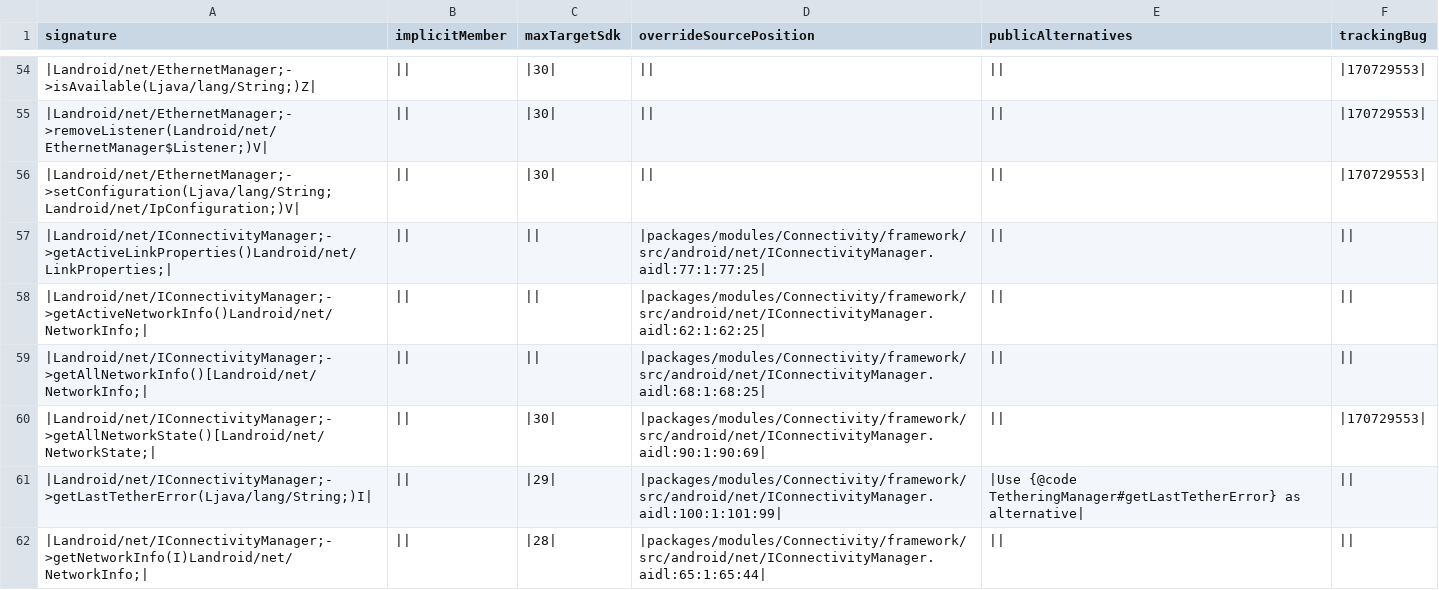
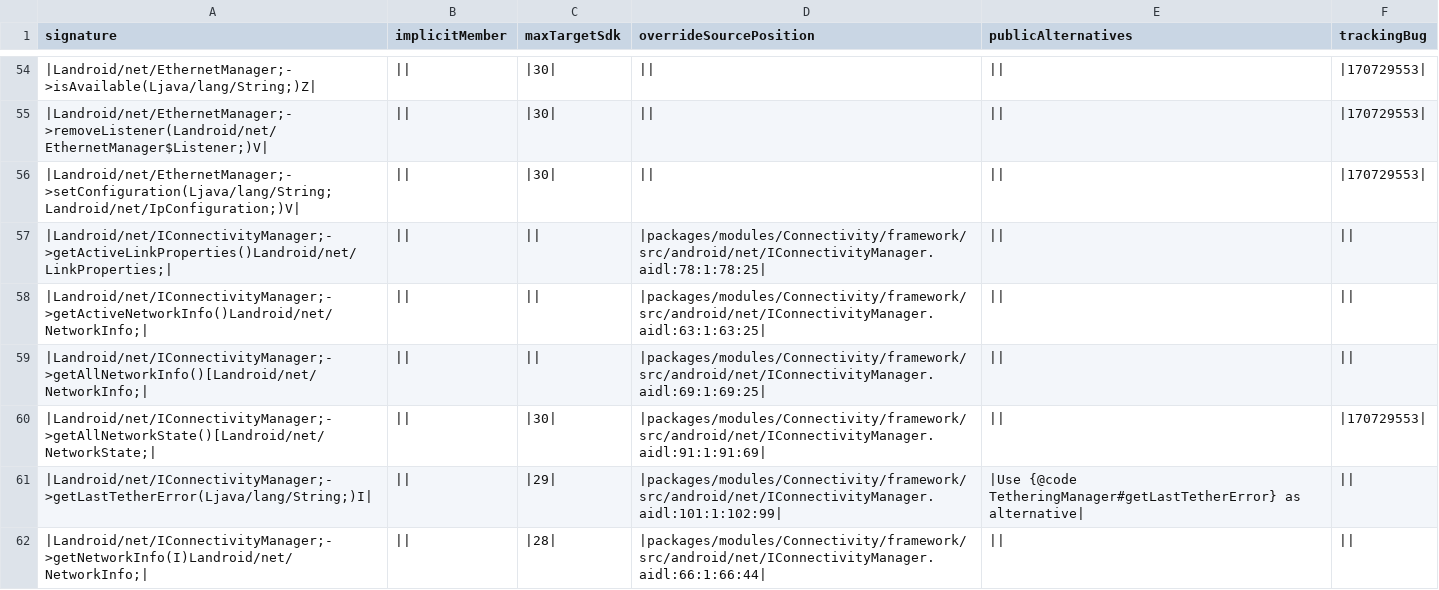
Before and after one commit to CodeLinaro-mirror/la_platform_prebuilts_module_sdk_Connectivity, a CSV file: current/hiddenapi/metadata.csv, drawn as a sheet; only a part is shown, gaps mark what is left out; the diff covers the shown part only.

```diff
--- a/current/hiddenapi/metadata.csv
+++ b/current/hiddenapi/metadata.csv
@@ -56,7 +56,7 @@ signature,implicitMember,maxTargetSdk,overrideSourcePosition,publicAlternatives,
 |Landroid/net/EthernetManager;->setConfiguration(Ljava/lang/String;Landroid/net/IpConfiguration;)V|,||,|30|,||,||,|170729553|
-|Landroid/net/IConnectivityManager;->getActiveLinkProperties()Landroid/net/LinkProperties;|,||,||,|packages/modules/Connectivity/framework/src/android/net/IConnectivityManager.aidl:77:1:77:25|,||,||
-|Landroid/net/IConnectivityManager;->getActiveNetworkInfo()Landroid/net/NetworkInfo;|,||,||,|packages/modules/Connectivity/framework/src/android/net/IConnectivityManager.aidl:62:1:62:25|,||,||
-|Landroid/net/IConnectivityManager;->getAllNetworkInfo()[Landroid/net/NetworkInfo;|,||,||,|packages/modules/Connectivity/framework/src/android/net/IConnectivityManager.aidl:68:1:68:25|,||,||
-|Landroid/net/IConnectivityManager;->getAllNetworkState()[Landroid/net/NetworkState;|,||,|30|,|packages/modules/Connectivity/framework/src/android/net/IConnectivityManager.aidl:90:1:90:69|,||,|170729553|
-|Landroid/net/IConnectivityManager;->getLastTetherError(Ljava/lang/String;)I|,||,|29|,|packages/modules/Connectivity/framework/src/android/net/IConnectivityManager.aidl:100:1:101:99|,|Use {@code TetheringManager#getLastTetherError} as alternative|,||
-|Landroid/net/IConnectivityManager;->getNetworkInfo(I)Landroid/net/NetworkInfo;|,||,|28|,|packages/modules/Connectivity/framework/src/android/net/IConnectivityManager.aidl:65:1:65:44|,||,||
+|Landroid/net/IConnectivityManager;->getActiveLinkProperties()Landroid/net/LinkProperties;|,||,||,|packages/modules/Connectivity/framework/src/android/net/IConnectivityManager.aidl:78:1:78:25|,||,||
+|Landroid/net/IConnectivityManager;->getActiveNetworkInfo()Landroid/net/NetworkInfo;|,||,||,|packages/modules/Connectivity/framework/src/android/net/IConnectivityManager.aidl:63:1:63:25|,||,||
+|Landroid/net/IConnectivityManager;->getAllNetworkInfo()[Landroid/net/NetworkInfo;|,||,||,|packages/modules/Connectivity/framework/src/android/net/IConnectivityManager.aidl:69:1:69:25|,||,||
+|Landroid/net/IConnectivityManager;->getAllNetworkState()[Landroid/net/NetworkState;|,||,|30|,|packages/modules/Connectivity/framework/src/android/net/IConnectivityManager.aidl:91:1:91:69|,||,|170729553|
+|Landroid/net/IConnectivityManager;->getLastTetherError(Ljava/lang/String;)I|,||,|29|,|packages/modules/Connectivity/framework/src/android/net/IConnectivityManager.aidl:101:1:102:99|,|Use {@code TetheringManager#getLastTetherError} as alternative|,||
+|Landroid/net/IConnectivityManager;->getNetworkInfo(I)Landroid/net/NetworkInfo;|,||,|28|,|packages/modules/Connectivity/framework/src/android/net/IConnectivityManager.aidl:66:1:66:44|,||,||
```
Also changed, not shown: 6 edited cells elsewhere in this file, current/hiddenapi/index.csv, current/hiddenapi/signature-patterns.csv, 17 other files.
